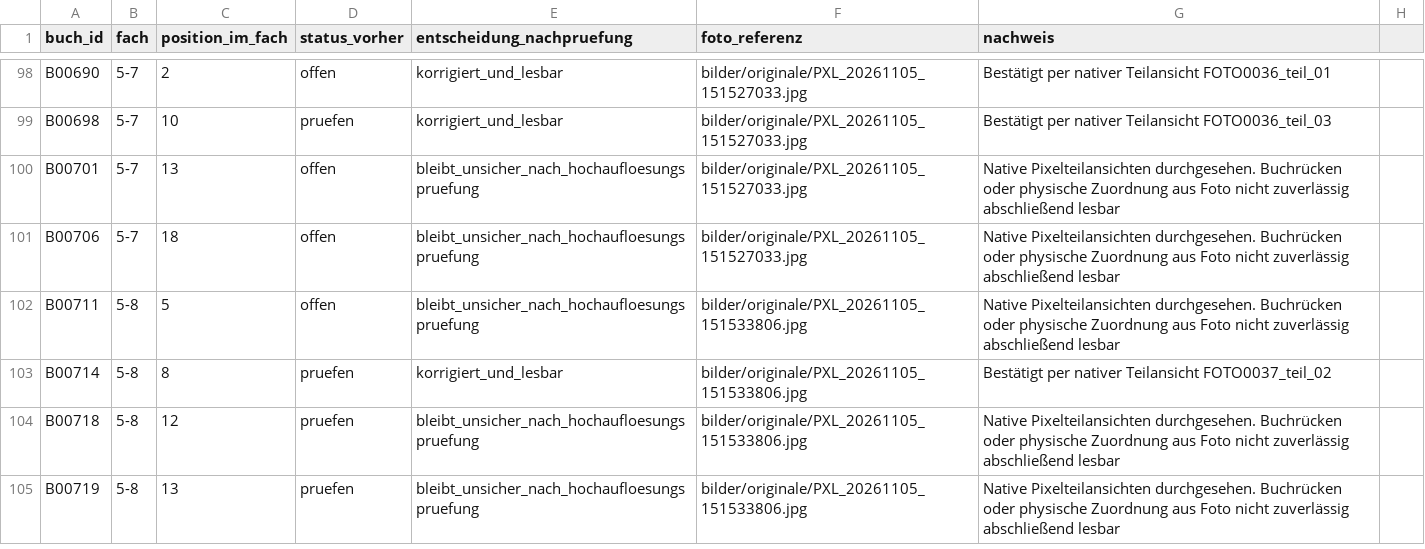
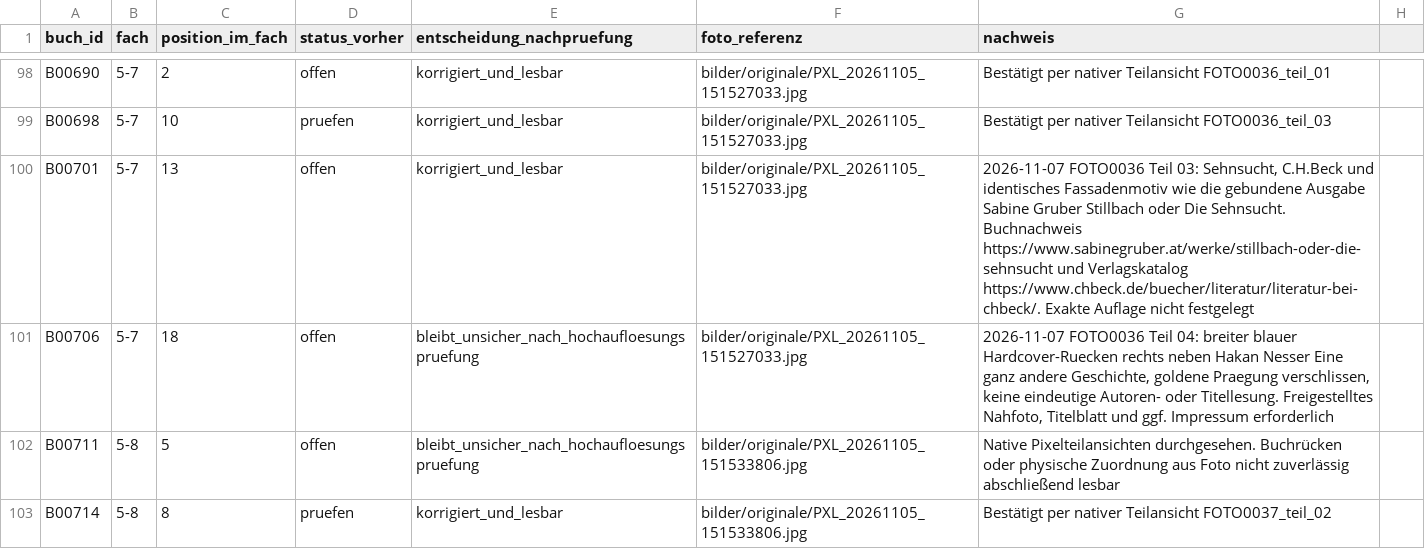
Before and after one commit to oooLITTLEooo/buecherregal, a CSV file: daten/bildanalyse/feinpruefung_unsicher.csv, drawn as a sheet; only a part is shown, gaps mark what is left out; the shorter side is filled out with more unchanged rows.

Commit message:
Review shelf 5-7: identify Sabine Gruber, retain unreadable last spine

```diff
--- a/daten/bildanalyse/feinpruefung_unsicher.csv
+++ b/daten/bildanalyse/feinpruefung_unsicher.csv
@@ -99,4 +99,4 @@ B00690;5-7;2;offen;korrigiert_und_lesbar;bilder/originale/PXL_20261105_151527033
 B00698;5-7;10;pruefen;korrigiert_und_lesbar;bilder/originale/PXL_20261105_151527033.jpg;Bestätigt per nativer Teilansicht FOTO0036_teil_03
-B00701;5-7;13;offen;bleibt_unsicher_nach_hochaufloesungspruefung;bilder/originale/PXL_20261105_151527033.jpg;Native Pixelteilansichten durchgesehen. Buchrücken oder physische Zuordnung aus Foto nicht zuverlässig abschließend lesbar
-B00706;5-7;18;offen;bleibt_unsicher_nach_hochaufloesungspruefung;bilder/originale/PXL_20261105_151527033.jpg;Native Pixelteilansichten durchgesehen. Buchrücken oder physische Zuordnung aus Foto nicht zuverlässig abschließend lesbar
+B00701;5-7;13;offen;korrigiert_und_lesbar;bilder/originale/PXL_20261105_151527033.jpg;2026-11-07 FOTO0036 Teil 03: Sehnsucht, C.H.Beck und identisches Fassadenmotiv wie die gebundene Ausgabe Sabine Gruber Stillbach oder Die Sehnsucht. Buchnachweis https://www.sabinegruber.at/werke/stillbach-oder-die-sehnsucht und Verlagskatalog https://www.chbeck.de/buecher/literatur/literatur-bei-chbeck/. Exakte Auflage nicht festgelegt
+B00706;5-7;18;offen;bleibt_unsicher_nach_hochaufloesungspruefung;bilder/originale/PXL_20261105_151527033.jpg;2026-11-07 FOTO0036 Teil 04: breiter blauer Hardcover-Ruecken rechts neben Hakan Nesser Eine ganz andere Geschichte, goldene Praegung verschlissen, keine eindeutige Autoren- oder Titellesung. Freigestelltes Nahfoto, Titelblatt und ggf. Impressum erforderlich
 B00711;5-8;5;offen;bleibt_unsicher_nach_hochaufloesungspruefung;bilder/originale/PXL_20261105_151533806.jpg;Native Pixelteilansichten durchgesehen. Buchrücken oder physische Zuordnung aus Foto nicht zuverlässig abschließend lesbar
```
